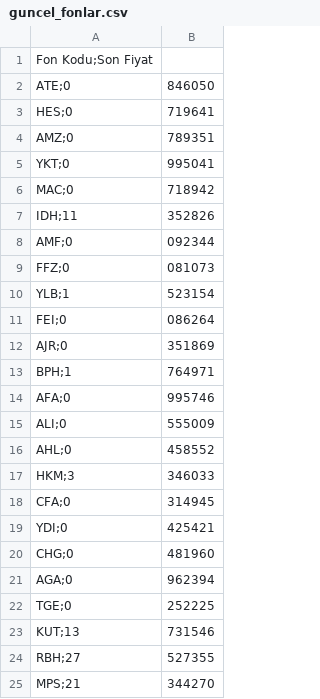
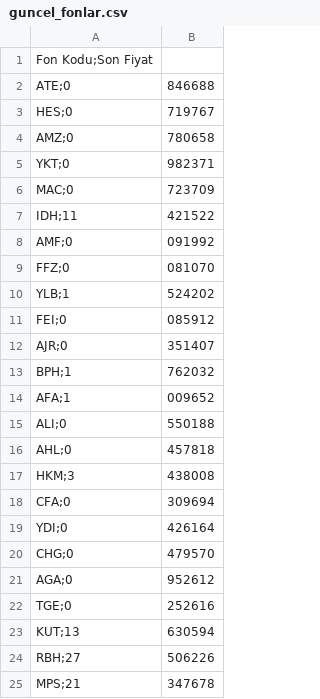
Before and after one commit to Bayraksc/tefas-otomasyon, a CSV file: guncel_fonlar.csv, drawn as a sheet.

```diff
--- a/guncel_fonlar.csv
+++ b/guncel_fonlar.csv
@@ -1,25 +1,25 @@
 Fon Kodu;Son Fiyat
-ATE;0,846050
-HES;0,719641
-AMZ;0,789351
-YKT;0,995041
-MAC;0,718942
-IDH;11,352826
-AMF;0,092344
-FFZ;0,081073
-YLB;1,523154
-FEI;0,086264
-AJR;0,351869
-BPH;1,764971
-AFA;0,995746
-ALI;0,555009
-AHL;0,458552
-HKM;3,346033
-CFA;0,314945
-YDI;0,425421
-CHG;0,481960
-AGA;0,962394
-TGE;0,252225
-KUT;13,731546
-RBH;27,527355
-MPS;21,344270
+ATE;0,846688
+HES;0,719767
+AMZ;0,780658
+YKT;0,982371
+MAC;0,723709
+IDH;11,421522
+AMF;0,091992
+FFZ;0,081070
+YLB;1,524202
+FEI;0,085912
+AJR;0,351407
+BPH;1,762032
+AFA;1,009652
+ALI;0,550188
+AHL;0,457818
+HKM;3,438008
+CFA;0,309694
+YDI;0,426164
+CHG;0,479570
+AGA;0,952612
+TGE;0,252616
+KUT;13,630594
+RBH;27,506226
+MPS;21,347678
```
